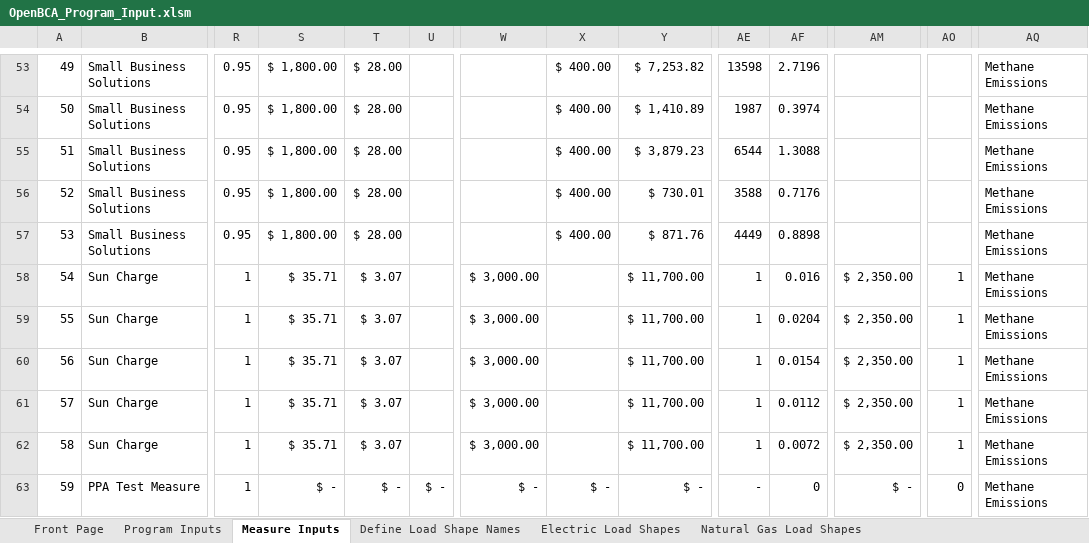
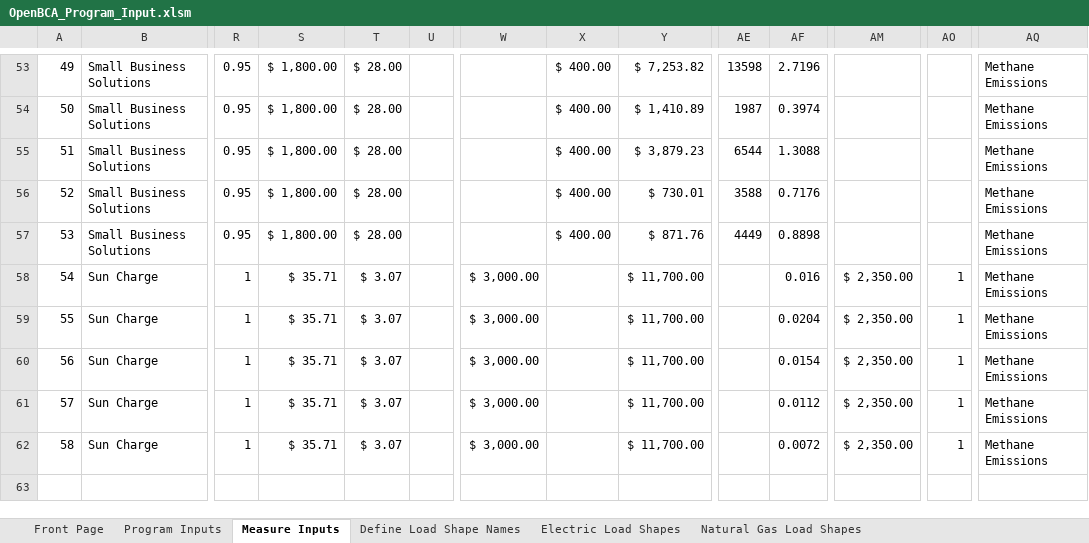
Before and after one commit to openbca/openbca, an Excel workbook: demo_input_files/OpenBCA_Program_Input.xlsm, sheet Measure Inputs, drawn as a sheet; only a part is shown, gaps mark what is left out; values as stored, in another font and other column widths than the file's, no borders; charts and pictures and conditional formats and table styles not drawn; rows hold the shown columns only; the diff names each change by its address in the sheet, - before the commit and + after, or states it on an @@ line.

Commit message:
updated input templates with macro fixes

```diff
--- a/demo_input_files/OpenBCA_Program_Input.xlsm (sheet Measure Inputs)
+++ b/demo_input_files/OpenBCA_Program_Input.xlsm (sheet Measure Inputs)
-AE58:AE62: 1
+AE58:AE62: (empty)
-row 63: 59 | PPA Test Measure | 1 | $ - | $ - | $ - | $ - | $ - | $ - | - | 0 | $ - | 0 | Methane Emissions
```
Also changed, not shown: sheet Define Load Shape Names, formulas that keep their value, 1 other file.
